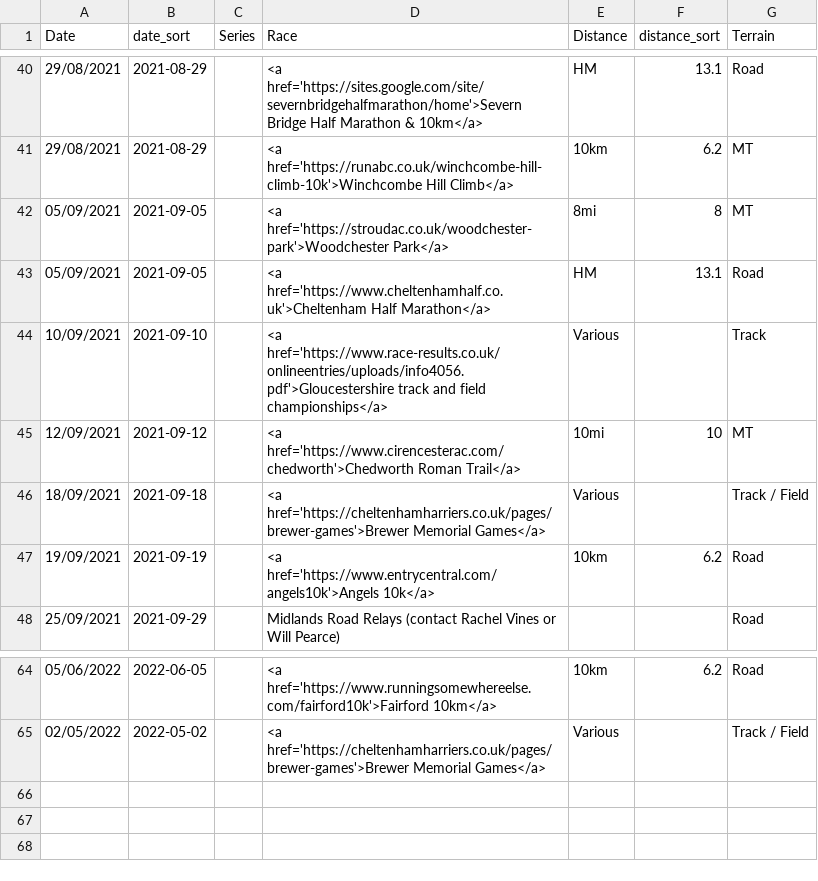
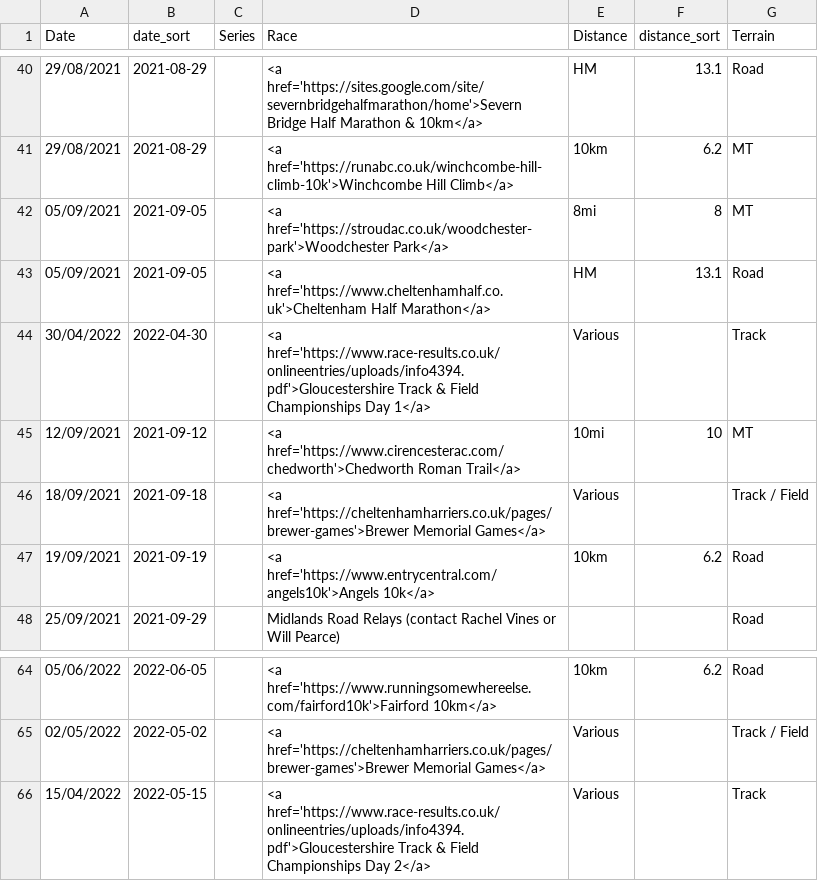
Before and after one commit to CLCStriders/striders, a CSV file: _data/fixtures.csv, drawn as a sheet; only a part is shown, gaps mark what is left out.

Commit message:
Update fixtures.csv

```diff
--- a/_data/fixtures.csv
+++ b/_data/fixtures.csv
@@ -43,3 +43,3 @@ Date,date_sort,Series,Race,Distance,distance_sort,Terrain
 05/09/2021,2021-09-05,,<a href='https://www.cheltenhamhalf.co.uk'>Cheltenham Half Marathon</a>,HM,13.1,Road
-10/09/2021,2021-09-10,,<a href='https://www.race-results.co.uk/onlineentries/uploads/info4056.pdf'>Gloucestershire track and field championships</a>,Various,,Track
+30/04/2022,2022-04-30,,<a href='https://www.race-results.co.uk/onlineentries/uploads/info4394.pdf'>Gloucestershire Track & Field Championships Day 1</a>,Various,,Track
 12/09/2021,2021-09-12,,<a href='https://www.cirencesterac.com/chedworth'>Chedworth Roman Trail</a>,10mi,10,MT
@@ -65 +65,2 @@ Date,date_sort,Series,Race,Distance,distance_sort,Terrain
 02/05/2022,2022-05-02,,<a href='https://cheltenhamharriers.co.uk/pages/brewer-games'>Brewer Memorial Games</a>,Various,,Track / Field
+15/04/2022,2022-05-15,,<a href='https://www.race-results.co.uk/onlineentries/uploads/info4394.pdf'>Gloucestershire Track & Field Championships Day 2</a>,Various,,Track
```
